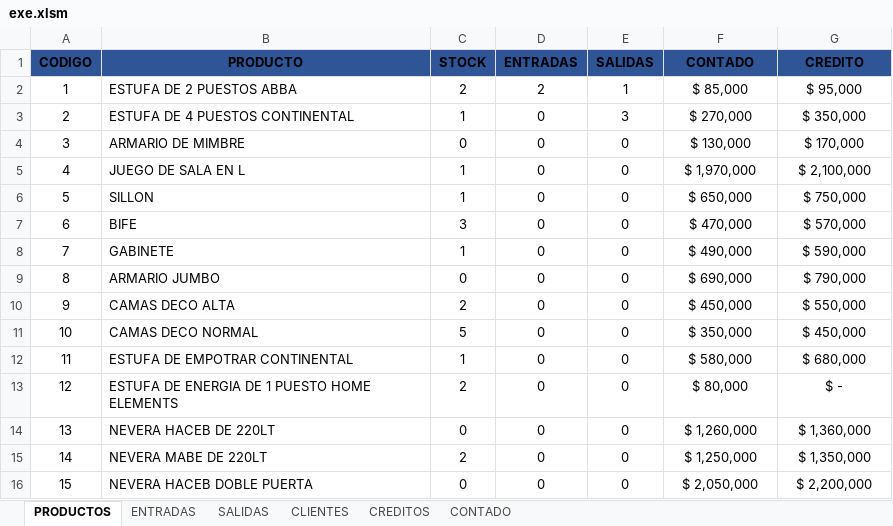
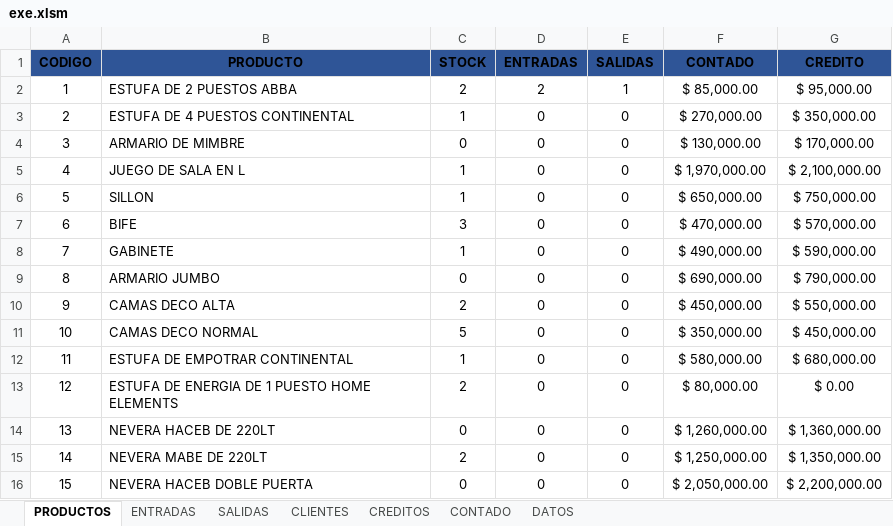
Before and after one commit to sranderca/Sistema-Muebles-Guevara, an Excel workbook: exe.xlsm, sheet PRODUCTOS, drawn as a sheet; only a part is shown; values as stored, in another font and other column widths than the file's, no borders; table styles not drawn; the diff covers the shown part only; the diff names each change by its address in the sheet, - before the commit and + after, or states it on an @@ line.

```diff
--- a/exe.xlsm (sheet PRODUCTOS)
+++ b/exe.xlsm (sheet PRODUCTOS)
+sheet tab: DATOS
-F2 (CONTADO): $ 85,000
+F2 (CONTADO): $ 85,000.00
-G2 (CREDITO): $ 95,000
+G2 (CREDITO): $ 95,000.00
-E3 (SALIDAS): 3
+E3 (SALIDAS): 0
-F3 (CONTADO): $ 270,000
+F3 (CONTADO): $ 270,000.00
-G3 (CREDITO): $ 350,000
+G3 (CREDITO): $ 350,000.00
-F4 (CONTADO): $ 130,000
+F4 (CONTADO): $ 130,000.00
-G4 (CREDITO): $ 170,000
+G4 (CREDITO): $ 170,000.00
-F5 (CONTADO): $ 1,970,000
+F5 (CONTADO): $ 1,970,000.00
-G5 (CREDITO): $ 2,100,000
+G5 (CREDITO): $ 2,100,000.00
-F6 (CONTADO): $ 650,000
+F6 (CONTADO): $ 650,000.00
-G6 (CREDITO): $ 750,000
+G6 (CREDITO): $ 750,000.00
-F7 (CONTADO): $ 470,000
+F7 (CONTADO): $ 470,000.00
-G7 (CREDITO): $ 570,000
+G7 (CREDITO): $ 570,000.00
-F8 (CONTADO): $ 490,000
+F8 (CONTADO): $ 490,000.00
-G8 (CREDITO): $ 590,000
+G8 (CREDITO): $ 590,000.00
-F9 (CONTADO): $ 690,000
+F9 (CONTADO): $ 690,000.00
-G9 (CREDITO): $ 790,000
+G9 (CREDITO): $ 790,000.00
-F10 (CONTADO): $ 450,000
+F10 (CONTADO): $ 450,000.00
-G10 (CREDITO): $ 550,000
+G10 (CREDITO): $ 550,000.00
-F11 (CONTADO): $ 350,000
+F11 (CONTADO): $ 350,000.00
-G11 (CREDITO): $ 450,000
+G11 (CREDITO): $ 450,000.00
-F12 (CONTADO): $ 580,000
+F12 (CONTADO): $ 580,000.00
-G12 (CREDITO): $ 680,000
+G12 (CREDITO): $ 680,000.00
-F13 (CONTADO): $ 80,000
+F13 (CONTADO): $ 80,000.00
-G13 (CREDITO): $ -
+G13 (CREDITO): $ 0.00
-F14 (CONTADO): $ 1,260,000
+F14 (CONTADO): $ 1,260,000.00
-G14 (CREDITO): $ 1,360,000
+G14 (CREDITO): $ 1,360,000.00
-F15 (CONTADO): $ 1,250,000
+F15 (CONTADO): $ 1,250,000.00
-G15 (CREDITO): $ 1,350,000
+G15 (CREDITO): $ 1,350,000.00
-F16 (CONTADO): $ 2,050,000
+F16 (CONTADO): $ 2,050,000.00
-G16 (CREDITO): $ 2,200,000
+G16 (CREDITO): $ 2,200,000.00
```
Also changed, not shown: 758 edited cells elsewhere in this sheet, sheet CLIENTES, sheet CONTADO, sheet CREDITOS, sheet SALIDAS, sheet ENTRADAS, formulas that keep their value.
